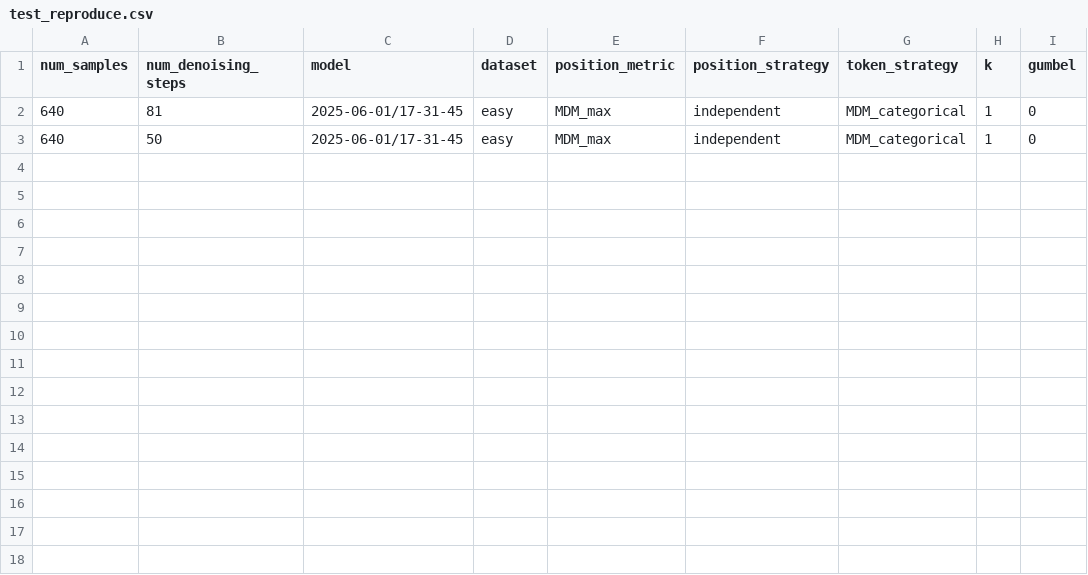
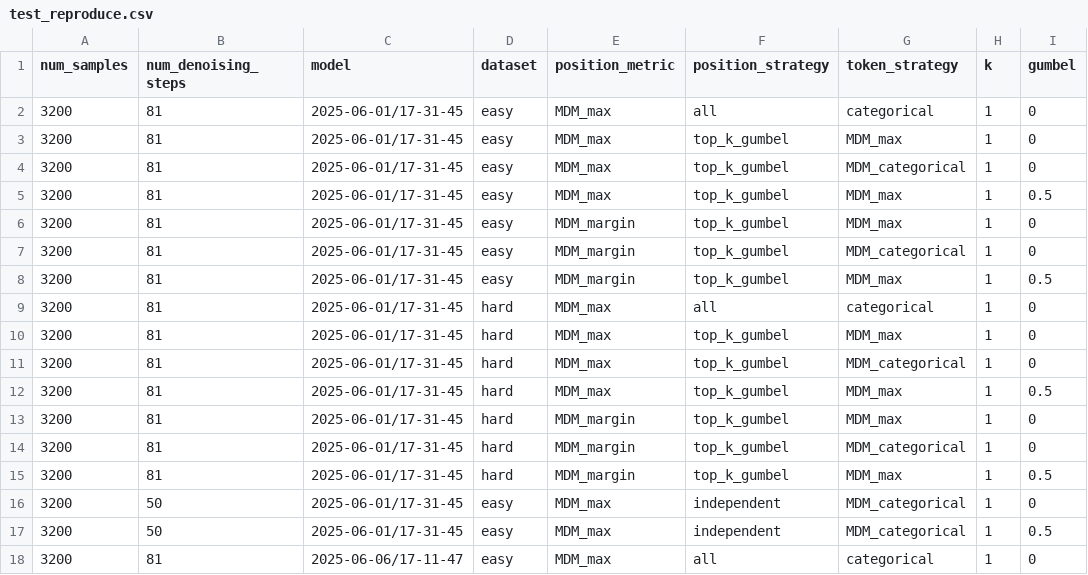
Before and after one commit to Paescal/gidd, a CSV file: gidd/configs/sampling/test_reproduce.csv, drawn as a sheet.

Commit message:
added easy way to run multiple iterations of evaluate_sampling_strategies_from_csv

```diff
--- a/gidd/configs/sampling/test_reproduce.csv
+++ b/gidd/configs/sampling/test_reproduce.csv
@@ -1,3 +1,18 @@
 num_samples,num_denoising_steps,model,dataset,position_metric,position_strategy,token_strategy,k,gumbel
-640,81,2025-06-01/17-31-45,easy,MDM_max,independent,MDM_categorical,1,0
-640,50,2025-06-01/17-31-45,easy,MDM_max,independent,MDM_categorical,1,0
+3200,81,2025-06-01/17-31-45,easy,MDM_max,all,categorical,1,0
+3200,81,2025-06-01/17-31-45,easy,MDM_max,top_k_gumbel,MDM_max,1,0
+3200,81,2025-06-01/17-31-45,easy,MDM_max,top_k_gumbel,MDM_categorical,1,0
+3200,81,2025-06-01/17-31-45,easy,MDM_max,top_k_gumbel,MDM_max,1,0.5
+3200,81,2025-06-01/17-31-45,easy,MDM_margin,top_k_gumbel,MDM_max,1,0
+3200,81,2025-06-01/17-31-45,easy,MDM_margin,top_k_gumbel,MDM_categorical,1,0
+3200,81,2025-06-01/17-31-45,easy,MDM_margin,top_k_gumbel,MDM_max,1,0.5
+3200,81,2025-06-01/17-31-45,hard,MDM_max,all,categorical,1,0
+3200,81,2025-06-01/17-31-45,hard,MDM_max,top_k_gumbel,MDM_max,1,0
+3200,81,2025-06-01/17-31-45,hard,MDM_max,top_k_gumbel,MDM_categorical,1,0
+3200,81,2025-06-01/17-31-45,hard,MDM_max,top_k_gumbel,MDM_max,1,0.5
+3200,81,2025-06-01/17-31-45,hard,MDM_margin,top_k_gumbel,MDM_max,1,0
+3200,81,2025-06-01/17-31-45,hard,MDM_margin,top_k_gumbel,MDM_categorical,1,0
+3200,81,2025-06-01/17-31-45,hard,MDM_margin,top_k_gumbel,MDM_max,1,0.5
+3200,50,2025-06-01/17-31-45,easy,MDM_max,independent,MDM_categorical,1,0
+3200,50,2025-06-01/17-31-45,easy,MDM_max,independent,MDM_categorical,1,0.5
+3200,81,2025-06-06/17-11-47,easy,MDM_max,all,categorical,1,0
```
Also changed, not shown: 4 other files.
